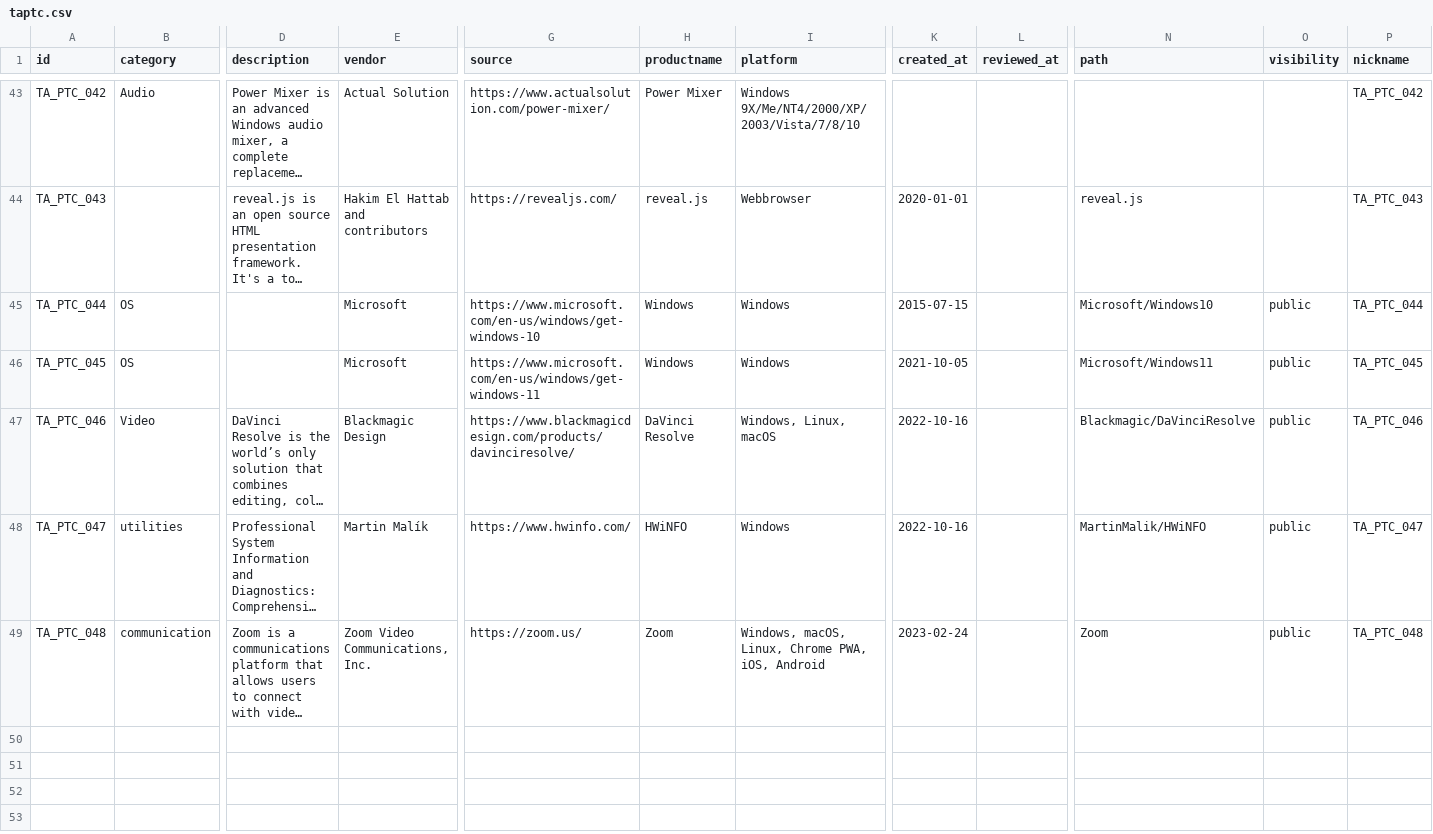
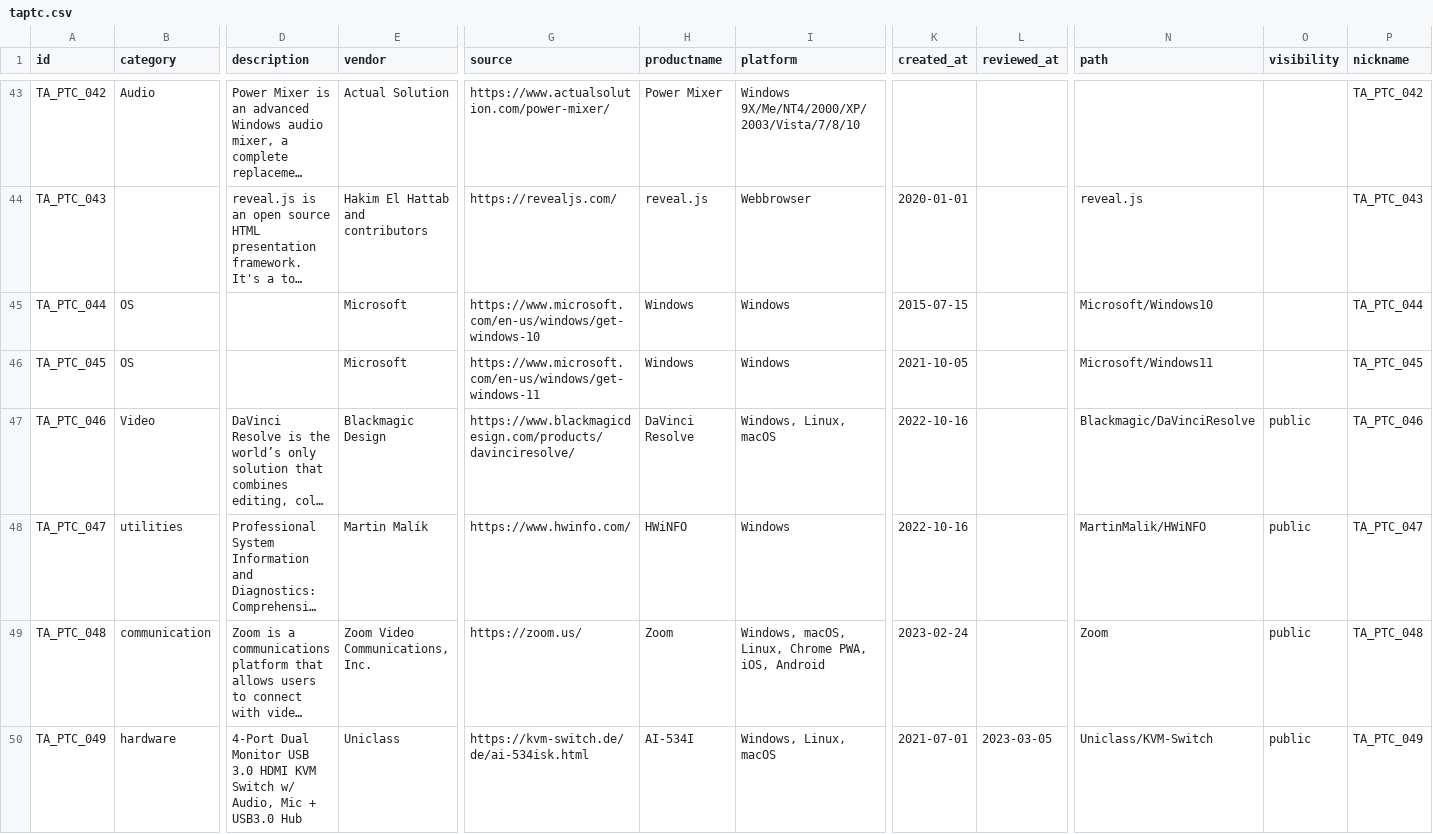
Before and after one commit to cprima/cprimanet, a CSV file: dat/taptc.csv, drawn as a sheet; only a part is shown, gaps mark what is left out; long unchanged cells end in …; rows hold the shown columns only; the diff names each change by its address in the sheet, - before the commit and + after, or states it on an @@ line.

```diff
--- a/dat/taptc.csv
+++ b/dat/taptc.csv
-O45:O46 (visibility): public
+O45:O46 (visibility): (empty)
+row 50: TA_PTC_049 | hardware | 4-Port Dual Monitor USB 3.0 HDMI KVM Switch w/ Audio, Mic + USB3.0 Hub | Uniclass | https://kvm-switch.de/de/ai-534isk.html | AI-534I | Windows, Linux, macOS | 2021-07-01 | 2023-03-05 | Uniclass/KVM-Switch | public | TA_PTC_049
```
Also changed, not shown: dat/checklists.csv, 11 other files.
